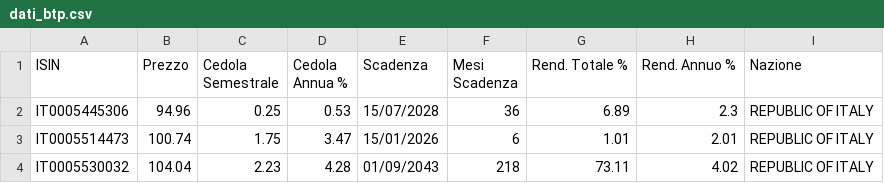
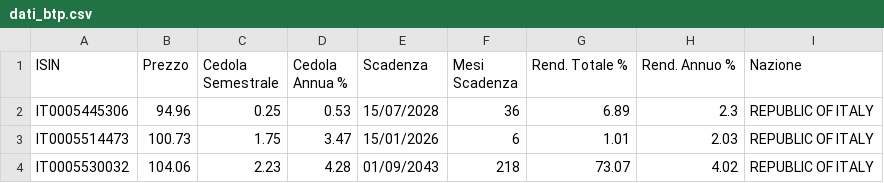
Before and after one commit to LindorMore/dati_titoli_stato, a CSV file: dati_btp.csv, drawn as a sheet.

Commit message:
Aggiornamento 2025-07-14 14:47:27

```diff
--- a/dati_btp.csv
+++ b/dati_btp.csv
@@ -2,3 +2,3 @@ ISIN,Prezzo,Cedola Semestrale,Cedola Annua %,Scadenza,Mesi Scadenza,Rend. Totale
 IT0005445306,94.96,0.25,0.53,15/07/2028,36,6.89,2.3,REPUBLIC OF ITALY
-IT0005514473,100.74,1.75,3.47,15/01/2026,6,1.01,2.01,REPUBLIC OF ITALY
-IT0005530032,104.04,2.23,4.28,01/09/2043,218,73.11,4.02,REPUBLIC OF ITALY
+IT0005514473,100.73,1.75,3.47,15/01/2026,6,1.01,2.03,REPUBLIC OF ITALY
+IT0005530032,104.06,2.23,4.28,01/09/2043,218,73.07,4.02,REPUBLIC OF ITALY
```
